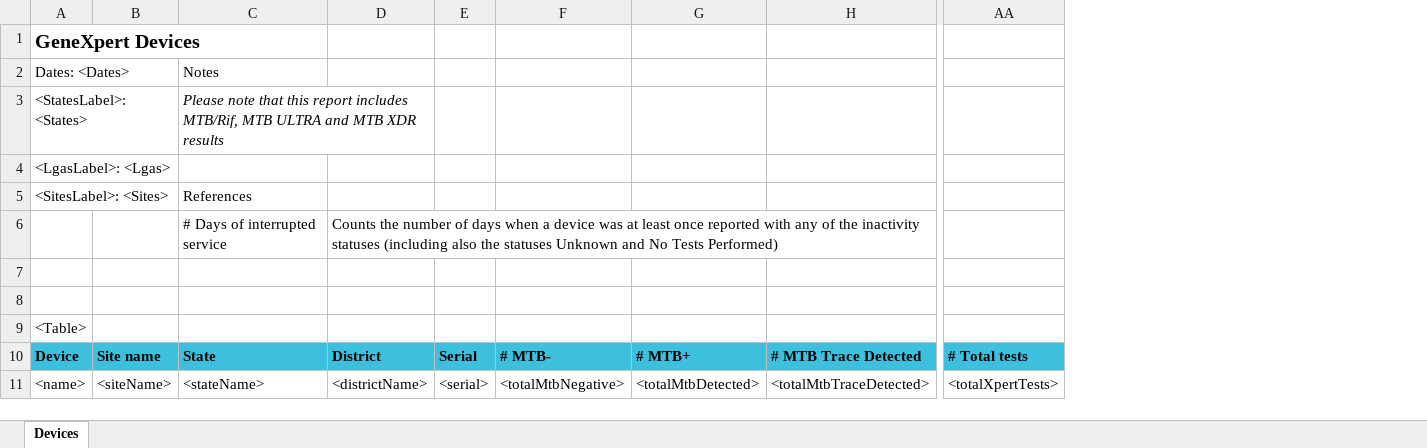
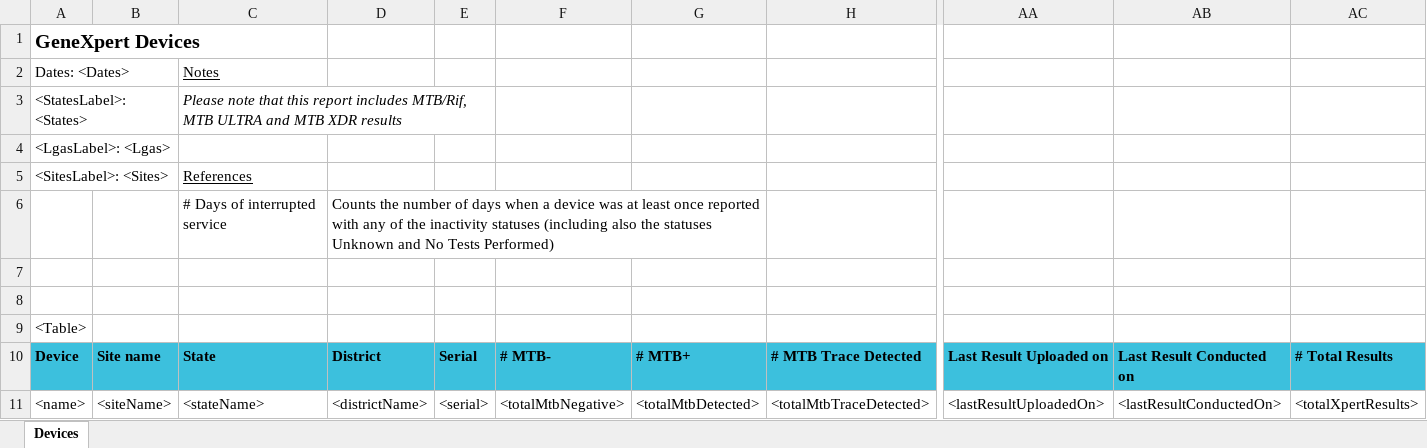
Before and after one commit to RahatSaqib/aspect, an Excel workbook: api/templates/genxpert_tb_workload_report/en.xlsx, sheet Devices, drawn as a sheet; only a part is shown, gaps mark what is left out; values as stored, in another font and other column widths than the file's, no borders; removed rows and columns are numbered as before the commit, all else as after; the diff names each change by its address in the sheet, - before the commit and + after, or states it on an @@ line.

```diff
--- a/api/templates/genxpert_tb_workload_report/en.xlsx (sheet Devices)
+++ b/api/templates/genxpert_tb_workload_report/en.xlsx (sheet Devices)
-column AA, rows 10-11: # Total tests | <totalXpertTests>
+column AA, rows 10-11: Last Result Uploaded on | <lastResultUploadedOn>
+column AB, rows 10-11: Last Result Conducted on | <lastResultConductedOn>
+column AC, rows 10-11: # Total Results | <totalXpertResults>
-C2 underline: off
+C2 underline: on
-C3:D3 merged
+C3:E3 merged
-C5 underline: off
+C5 underline: on
+D6:G6 merged
```
Also changed, not shown: formulas that keep their value, api/templates/genxpert_tb_workload_report/es.xlsx, api/templates/genxpert_tb_workload_report/uk.xlsx, 1 other file.
